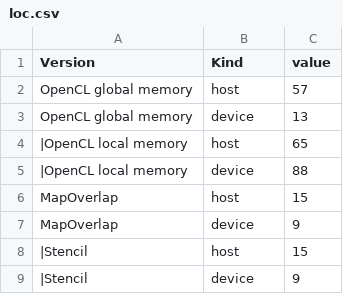
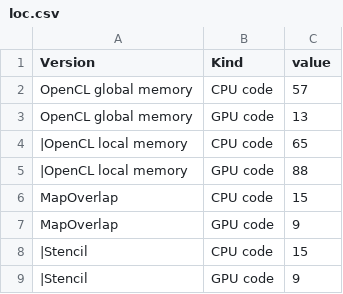
Before and after one commit to michel-steuwer/phd-thesis, a CSV file: Figures/Plots/gauss/loc.csv, drawn as a sheet.

```diff
--- a/Figures/Plots/gauss/loc.csv
+++ b/Figures/Plots/gauss/loc.csv
@@ -1,9 +1,9 @@
 Version;Kind;value
-OpenCL global memory;host;57
-OpenCL global memory;device;13
-|OpenCL local memory;host;65
-|OpenCL local memory;device;88
-MapOverlap;host;15
-MapOverlap;device;9
-|Stencil;host;15
-|Stencil;device;9
+OpenCL global memory;CPU code;57
+OpenCL global memory;GPU code;13
+|OpenCL local memory;CPU code;65
+|OpenCL local memory;GPU code;88
+MapOverlap;CPU code;15
+MapOverlap;GPU code;9
+|Stencil;CPU code;15
+|Stencil;GPU code;9
```
Also changed, not shown: Figures/Plots/Asum/asum.csv, Figures/Plots/Asum/loc.csv, 16 other files.
